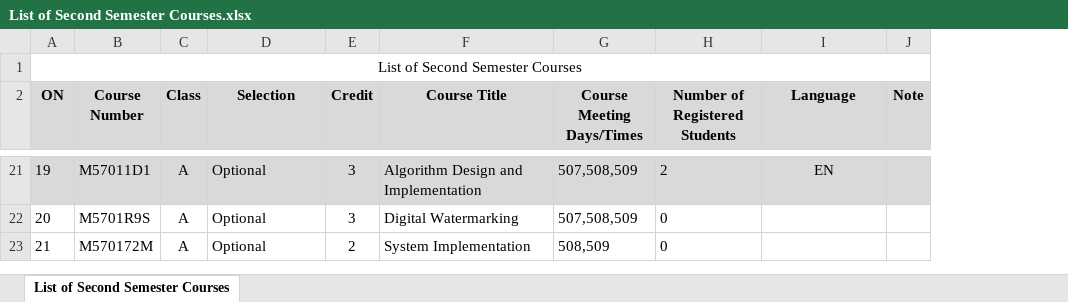
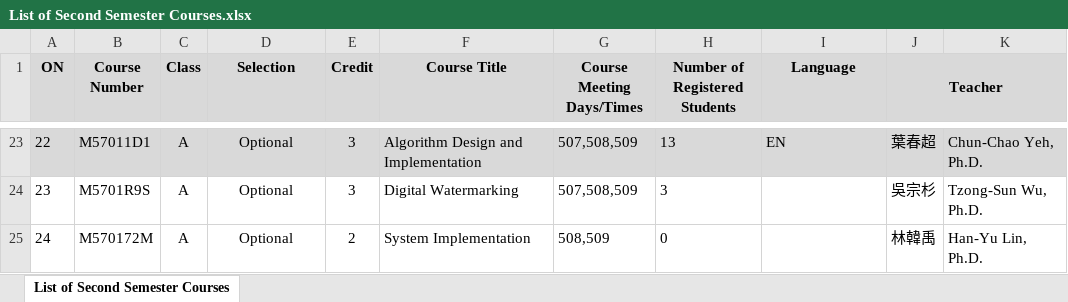
Before and after one commit to trungvdhp/master-ntou, an Excel workbook: List of Second Semester Courses.xlsx, sheet List of Second Semester Courses, drawn as a sheet; only a part is shown, gaps mark what is left out; values as stored, in another font and other column widths than the file's, no borders; removed rows and columns are numbered as before the commit, all else as after; the diff covers the shown part only; the diff names each change by its address in the sheet, - before the commit and + after, or states it on an @@ line.

```diff
--- a/List of Second Semester Courses.xlsx (sheet List of Second Semester Courses)
+++ b/List of Second Semester Courses.xlsx (sheet List of Second Semester Courses)
-column J (Note), empty
+column J (Teacher), rows 23-25: 葉春超 | 吳宗杉 | 林韓禹
+column K, rows 23-25: Chun-Chao Yeh, Ph.D. | Tzong-Sun Wu, Ph.D. | Han-Yu Lin, Ph.D.
-row 1: List of Second Semester Courses
@@ column A (ON) renumbered from row 9 down @@
-D23:D25 alignment: left
+D23:D25 alignment: center
-H23 (Number of Registered Students): 2
+H23 (Number of Registered Students): 13
-I23 alignment: center
+I23 alignment: left
-H24 (Number of Registered Students): 0
+H24 (Number of Registered Students): 3
```
Also changed, not shown: 3 added rows, 20 edited cells and cell formats elsewhere in this sheet.
